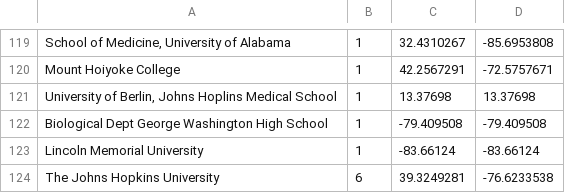
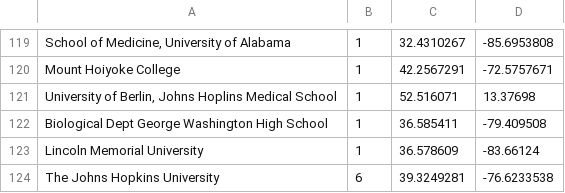
Before and after one commit to erickpeirson/MBL-course-data-visualizations, a CSV file: data/geodata/1925.csv, drawn as a sheet; only a part is shown, gaps mark what is left out; the diff covers the shown part only; the diff names each change by its address in the sheet, - before the commit and + after, or states it on an @@ line.

```diff
--- a/data/geodata/1925.csv
+++ b/data/geodata/1925.csv
-C121: 13.37698
+C121: 52.516071
-C122: -79.409508
+C122: 36.585411
-C123: -83.66124
+C123: 36.578609
```
Also changed, not shown: 35 edited cells elsewhere in this file, data/geodata/1895.csv, data/geodata/1910.csv, 12 other files.
